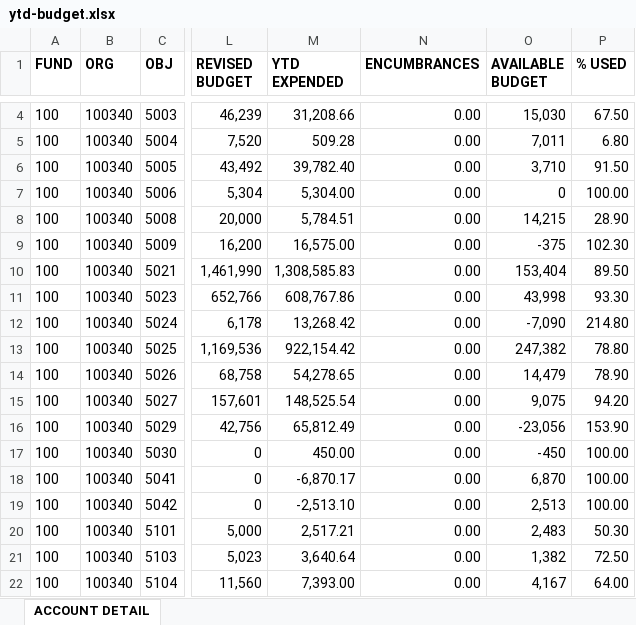
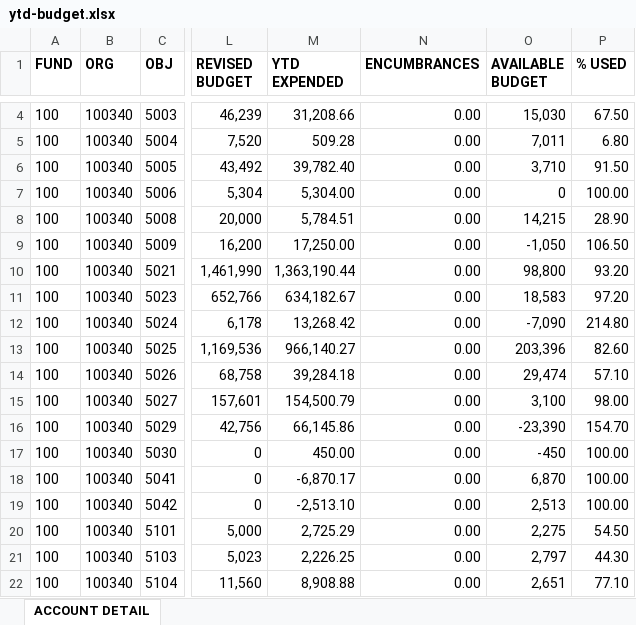
Before and after one commit to chfd-dashboard/Budget.Calculator, an Excel workbook: data/ytd-budget.xlsx, sheet ACCOUNT DETAIL, drawn as a sheet; only a part is shown, gaps mark what is left out; values as stored, in another font and other column widths than the file's, no borders; the diff covers the shown part only; the diff names each change by its address in the sheet, - before the commit and + after, or states it on an @@ line.

Commit message:
data: update data/ytd-budget.xlsx

```diff
--- a/data/ytd-budget.xlsx (sheet ACCOUNT DETAIL)
+++ b/data/ytd-budget.xlsx (sheet ACCOUNT DETAIL)
-M9 (YTD EXPENDED): 16,575.00
+M9 (YTD EXPENDED): 17,250.00
-O9 (AVAILABLE BUDGET): -375
+O9 (AVAILABLE BUDGET): -1,050
-P9 (% USED): 102.30
+P9 (% USED): 106.50
-M10 (YTD EXPENDED): 1,308,585.83
+M10 (YTD EXPENDED): 1,363,190.44
-O10 (AVAILABLE BUDGET): 153,404
+O10 (AVAILABLE BUDGET): 98,800
-P10 (% USED): 89.50
+P10 (% USED): 93.20
-M11 (YTD EXPENDED): 608,767.86
+M11 (YTD EXPENDED): 634,182.67
-O11 (AVAILABLE BUDGET): 43,998
+O11 (AVAILABLE BUDGET): 18,583
-P11 (% USED): 93.30
+P11 (% USED): 97.20
-M13 (YTD EXPENDED): 922,154.42
+M13 (YTD EXPENDED): 966,140.27
-O13 (AVAILABLE BUDGET): 247,382
+O13 (AVAILABLE BUDGET): 203,396
-P13 (% USED): 78.80
+P13 (% USED): 82.60
-M14 (YTD EXPENDED): 54,278.65
+M14 (YTD EXPENDED): 39,284.18
-O14 (AVAILABLE BUDGET): 14,479
+O14 (AVAILABLE BUDGET): 29,474
-P14 (% USED): 78.90
+P14 (% USED): 57.10
-M15 (YTD EXPENDED): 148,525.54
+M15 (YTD EXPENDED): 154,500.79
-O15 (AVAILABLE BUDGET): 9,075
+O15 (AVAILABLE BUDGET): 3,100
-P15 (% USED): 94.20
+P15 (% USED): 98.00
-M16 (YTD EXPENDED): 65,812.49
+M16 (YTD EXPENDED): 66,145.86
-O16 (AVAILABLE BUDGET): -23,056
+O16 (AVAILABLE BUDGET): -23,390
-P16 (% USED): 153.90
+P16 (% USED): 154.70
-M20 (YTD EXPENDED): 2,517.21
+M20 (YTD EXPENDED): 2,725.29
-O20 (AVAILABLE BUDGET): 2,483
+O20 (AVAILABLE BUDGET): 2,275
-P20 (% USED): 50.30
+P20 (% USED): 54.50
-M21 (YTD EXPENDED): 3,640.64
+M21 (YTD EXPENDED): 2,226.25
-O21 (AVAILABLE BUDGET): 1,382
+O21 (AVAILABLE BUDGET): 2,797
-P21 (% USED): 72.50
+P21 (% USED): 44.30
-M22 (YTD EXPENDED): 7,393.00
+M22 (YTD EXPENDED): 8,908.88
-O22 (AVAILABLE BUDGET): 4,167
+O22 (AVAILABLE BUDGET): 2,651
-P22 (% USED): 64.00
+P22 (% USED): 77.10
```
Also changed, not shown: 87 edited cells elsewhere in this sheet.
